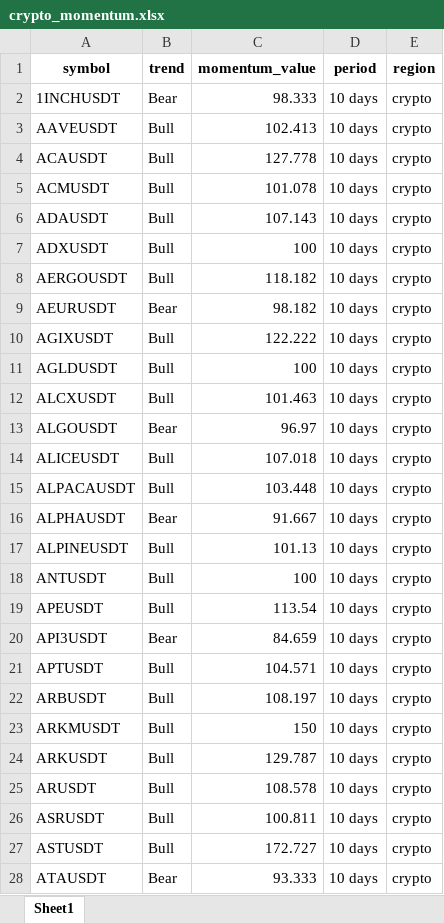
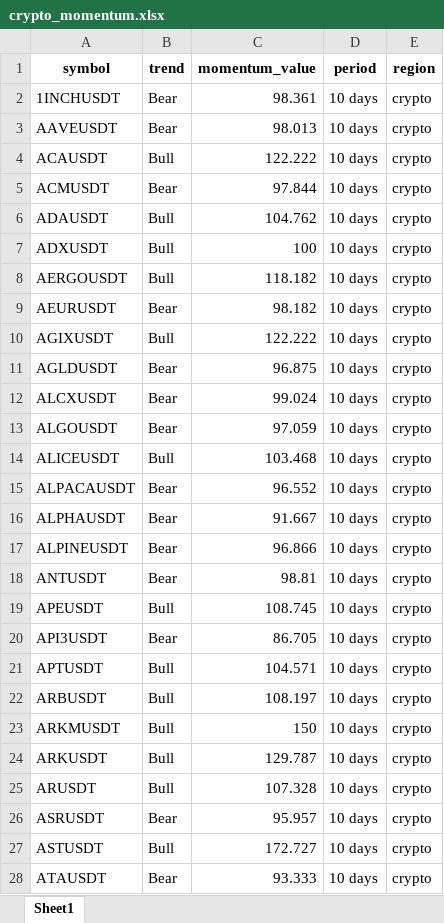
Before and after one commit to tiagolvsantos/trading_tools, an Excel workbook: generated_reports/crypto_momentum.xlsx, sheet Sheet1, drawn as a sheet; only a part is shown; values as stored, in another font and other column widths than the file's, no borders; the diff covers the shown part only; the diff names each change by its address in the sheet, - before the commit and + after, or states it on an @@ line.

```diff
--- a/generated_reports/crypto_momentum.xlsx (sheet Sheet1)
+++ b/generated_reports/crypto_momentum.xlsx (sheet Sheet1)
-C2 (momentum_value): 98.333
+C2 (momentum_value): 98.361
-B3 (trend): Bull
+B3 (trend): Bear
-C3 (momentum_value): 102.413
+C3 (momentum_value): 98.013
-C4 (momentum_value): 127.778
+C4 (momentum_value): 122.222
-B5 (trend): Bull
+B5 (trend): Bear
-C5 (momentum_value): 101.078
+C5 (momentum_value): 97.844
-C6 (momentum_value): 107.143
+C6 (momentum_value): 104.762
-B11:B12 (trend): Bull
+B11:B12 (trend): Bear
-C11 (momentum_value): 100
+C11 (momentum_value): 96.875
-C12 (momentum_value): 101.463
+C12 (momentum_value): 99.024
-C13 (momentum_value): 96.97
+C13 (momentum_value): 97.059
-C14 (momentum_value): 107.018
+C14 (momentum_value): 103.468
-B15 (trend): Bull
+B15 (trend): Bear
-C15 (momentum_value): 103.448
+C15 (momentum_value): 96.552
-B17:B18 (trend): Bull
+B17:B18 (trend): Bear
-C17 (momentum_value): 101.13
+C17 (momentum_value): 96.866
-C18 (momentum_value): 100
+C18 (momentum_value): 98.81
-C19 (momentum_value): 113.54
+C19 (momentum_value): 108.745
-C20 (momentum_value): 84.659
+C20 (momentum_value): 86.705
-C25 (momentum_value): 108.578
+C25 (momentum_value): 107.328
-B26 (trend): Bull
+B26 (trend): Bear
-C26 (momentum_value): 100.811
+C26 (momentum_value): 95.957
```
Also changed, not shown: 1 removed row and 219 edited cells elsewhere in this sheet, generated_reports/tradfi_momentum.xlsx, 6 other files.
